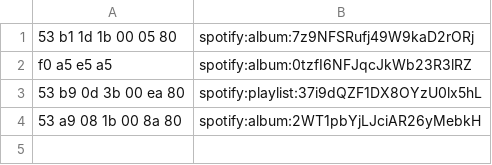
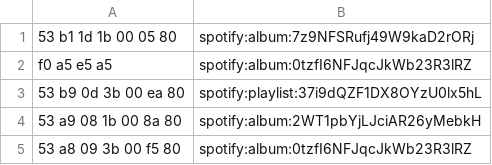
Before and after one commit to therealmojojojo/ampi, a CSV file: src/components/database/database.csv, drawn as a sheet; the diff names each change by its address in the sheet, - before the commit and + after, or states it on an @@ line.

```diff
--- a/src/components/database/database.csv
+++ b/src/components/database/database.csv
+row 5: 53 a8 09 3b 00 f5 80 | spotify:album:0tzfI6NFJqcJkWb23R3lRZ
```
Also changed, not shown: 6 other files.
